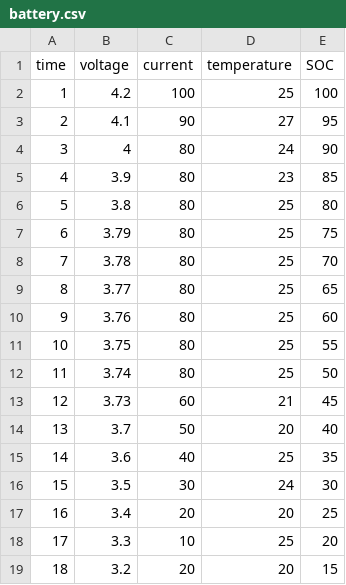
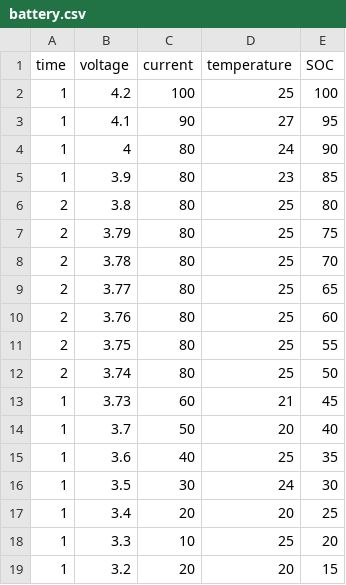
Before and after one commit to iwcfkr/nnstudy, a CSV file: tensor_py/battery.csv, drawn as a sheet.

```diff
--- a/tensor_py/battery.csv
+++ b/tensor_py/battery.csv
@@ -2,18 +2,18 @@ time,voltage,current,temperature,SOC
 1,4.2,100,25,100
-2,4.1,90,27,95
-3,4,80,24,90
-4,3.9,80,23,85
-5,3.8,80,25,80
-6,3.79,80,25,75
-7,3.78,80,25,70
-8,3.77,80,25,65
-9,3.76,80,25,60
-10,3.75,80,25,55
-11,3.74,80,25,50
-12,3.73,60,21,45
-13,3.7,50,20,40
-14,3.6,40,25,35
-15,3.5,30,24,30
-16,3.4,20,20,25
-17,3.3,10,25,20
-18,3.2,20,20,15
+1,4.1,90,27,95
+1,4,80,24,90
+1,3.9,80,23,85
+2,3.8,80,25,80
+2,3.79,80,25,75
+2,3.78,80,25,70
+2,3.77,80,25,65
+2,3.76,80,25,60
+2,3.75,80,25,55
+2,3.74,80,25,50
+1,3.73,60,21,45
+1,3.7,50,20,40
+1,3.6,40,25,35
+1,3.5,30,24,30
+1,3.4,20,20,25
+1,3.3,10,25,20
+1,3.2,20,20,15
```
Also changed, not shown: 1 other file.
